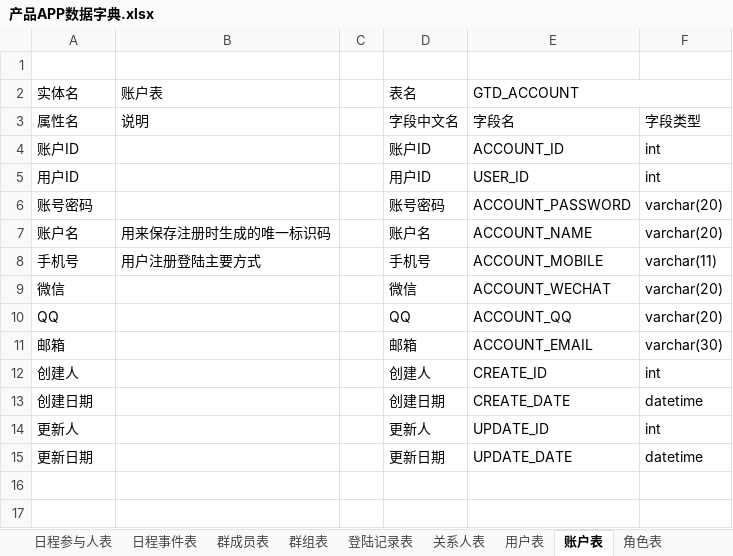
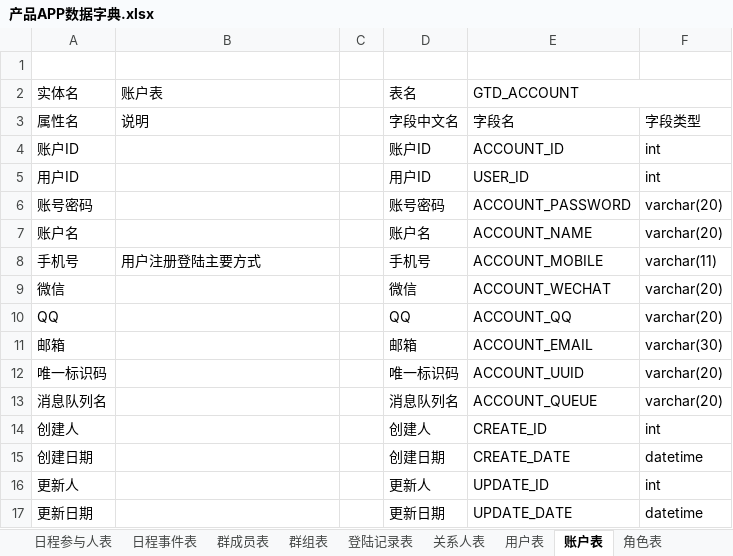
Before and after one commit to XJ-GTD/GTD2, an Excel workbook: A-开发相关文档素材/2.数据库表/产品APP数据字典.xlsx, sheet 账户表, drawn as a sheet; values as stored, in another font and other column widths than the file's, no borders; the diff names each change by its address in the sheet, - before the commit and + after, or states it on an @@ line.

```diff
--- a/A-开发相关文档素材/2.数据库表/产品APP数据字典.xlsx (sheet 账户表)
+++ b/A-开发相关文档素材/2.数据库表/产品APP数据字典.xlsx (sheet 账户表)
-B7 (账户表): 用来保存注册时生成的唯一标识码
+B7 (账户表): (empty)
+row 12: 唯一标识码 |  |  | 唯一标识码 | ACCOUNT_UUID | varchar(20)
+row 13: 消息队列名 |  |  | 消息队列名 | ACCOUNT_QUEUE | varchar(20)
```
Also changed, not shown: A-开发相关文档素材/1.一期接口文档/前端接口文档.xlsx, 17 other files.
